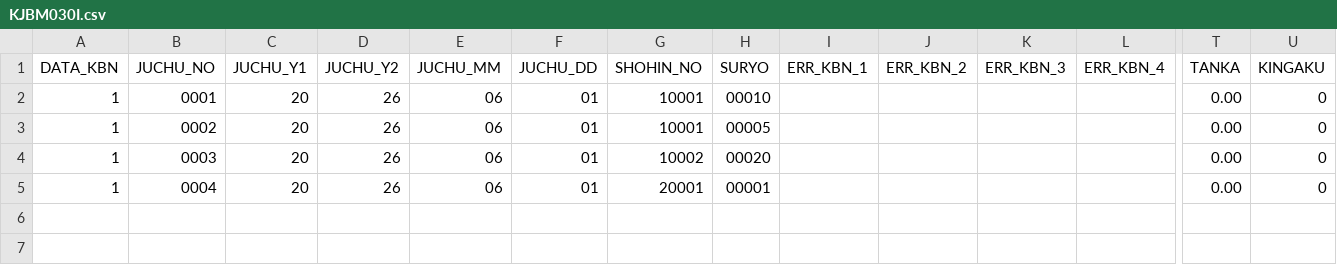
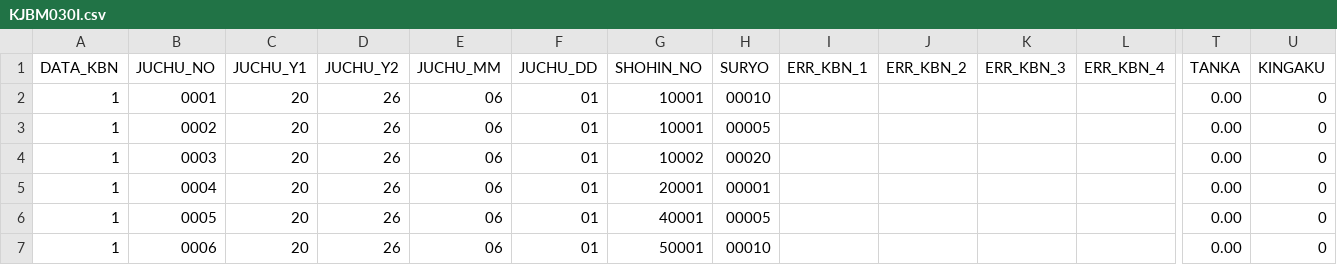
Before and after one commit to kkobayashi-sg/CobolTraining, a CSV file: programs/KJBM030/KJBM030I.csv, drawn as a sheet; only a part is shown, gaps mark what is left out; rows hold the shown columns only; the diff names each change by its address in the sheet, - before the commit and + after, or states it on an @@ line.

Commit message:
KJBM030修正4

```diff
--- a/programs/KJBM030/KJBM030I.csv
+++ b/programs/KJBM030/KJBM030I.csv
+row 6: 1 | 0005 | 20 | 26 | 06 | 01 | 40001 | 00005 |  |  |  |  | 0.00 | 0
+row 7: 1 | 0006 | 20 | 26 | 06 | 01 | 50001 | 00010 |  |  |  |  | 0.00 | 0
```
Also changed, not shown: 2 other files.
